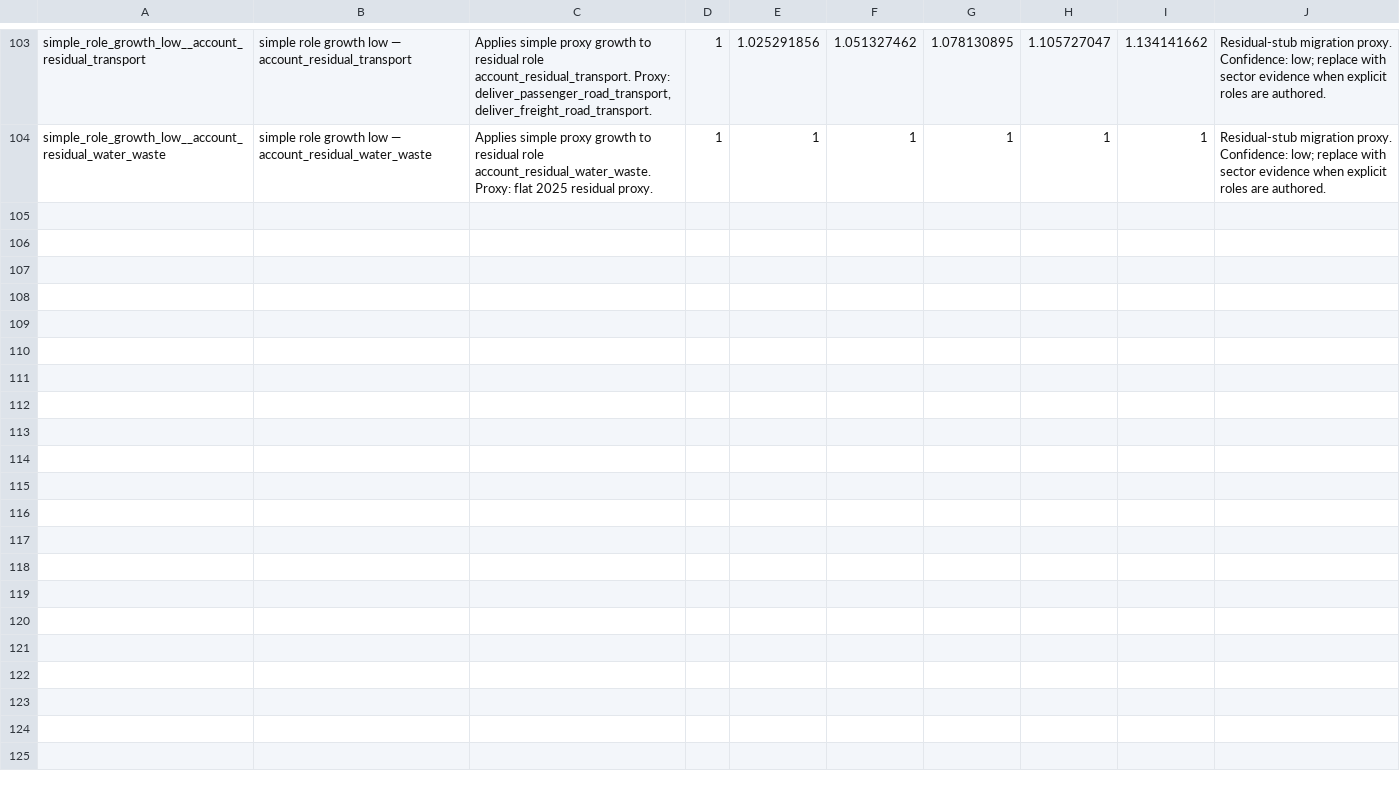
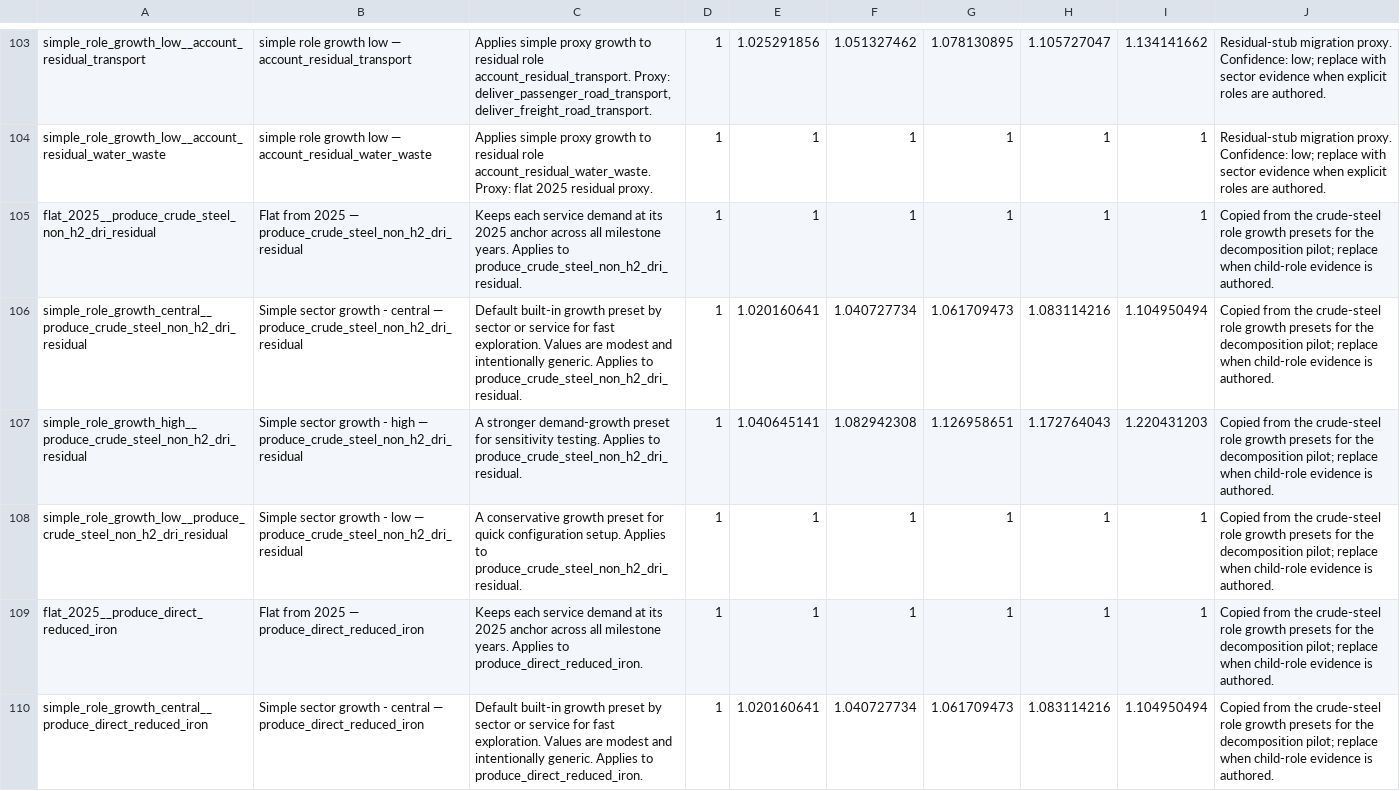
Before and after one commit to austimes/simple-msm, a CSV file: energy_system_representation_library/shared/demand_growth_curves.csv, drawn as a sheet; only a part is shown, gaps mark what is left out; the diff covers the shown part only; the diff names each change by its address in the sheet, - before the commit and + after, or states it on an @@ line.

Commit message:
Add crude steel decomposition pilot

```diff
--- a/energy_system_representation_library/shared/demand_growth_curves.csv
+++ b/energy_system_representation_library/shared/demand_growth_curves.csv
+row 105: flat_2025__produce_crude_steel_non_h2_dri_residual | Flat from 2025 — produce_crude_steel_non_h2_dri_residual | Keeps each service demand at its 2025 anchor across all milestone years. Applies to produce_crude_steel_non_h2_dri_residual. | 1 | 1 | 1 | 1 | 1 | 1 | Copied from the crude-steel role growth presets for the decomposition pilot; replace when child-role evidence is authored.
+row 106: simple_role_growth_central__produce_crude_steel_non_h2_dri_residual | Simple sector growth - central — produce_crude_steel_non_h2_dri_residual | Default built-in growth preset by sector or service for fast exploration. Values are modest and intentionally generic. Applies to produce_crude_steel_non_h2_dri_residual. | 1 | 1.020160641 | 1.040727734 | 1.061709473 | 1.083114216 | 1.104950494 | Copied from the crude-steel role growth presets for the decomposition pilot; replace when child-role evidence is authored.
+row 107: simple_role_growth_high__produce_crude_steel_non_h2_dri_residual | Simple sector growth - high — produce_crude_steel_non_h2_dri_residual | A stronger demand-growth preset for sensitivity testing. Applies to produce_crude_steel_non_h2_dri_residual. | 1 | 1.040645141 | 1.082942308 | 1.126958651 | 1.172764043 | 1.220431203 | Copied from the crude-steel role growth presets for the decomposition pilot; replace when child-role evidence is authored.
+row 108: simple_role_growth_low__produce_crude_steel_non_h2_dri_residual | Simple sector growth - low — produce_crude_steel_non_h2_dri_residual | A conservative growth preset for quick configuration setup. Applies to produce_crude_steel_non_h2_dri_residual. | 1 | 1 | 1 | 1 | 1 | 1 | Copied from the crude-steel role growth presets for the decomposition pilot; replace when child-role evidence is authored.
+row 109: flat_2025__produce_direct_reduced_iron | Flat from 2025 — produce_direct_reduced_iron | Keeps each service demand at its 2025 anchor across all milestone years. Applies to produce_direct_reduced_iron. | 1 | 1 | 1 | 1 | 1 | 1 | Copied from the crude-steel role growth presets for the decomposition pilot; replace when child-role evidence is authored.
+row 110: simple_role_growth_central__produce_direct_reduced_iron | Simple sector growth - central — produce_direct_reduced_iron | Default built-in growth preset by sector or service for fast exploration. Values are modest and intentionally generic. Applies to produce_direct_reduced_iron. | 1 | 1.020160641 | 1.040727734 | 1.061709473 | 1.083114216 | 1.104950494 | Copied from the crude-steel role growth presets for the decomposition pilot; replace when child-role evidence is authored.
```
Also changed, not shown: 6 added rows elsewhere in this file, energy_system_representation_library/shared/commodities.csv, energy_system_representation_library/shared/reporting_allocations.csv, 25 other files.
